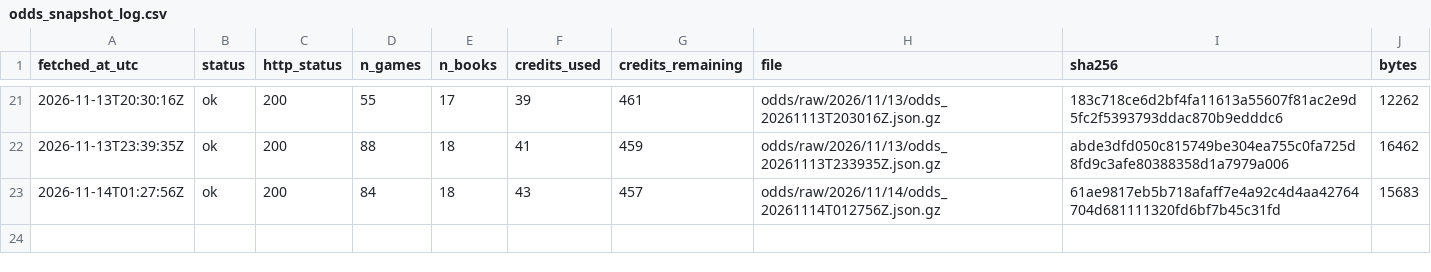
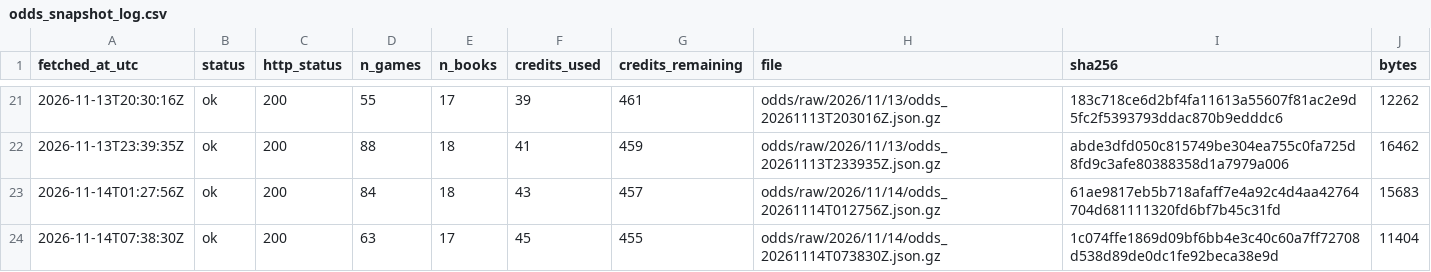
Before and after one commit to ohektner/shac-sb-index, a CSV file: data/status/odds_snapshot_log.csv, drawn as a sheet; only a part is shown, gaps mark what is left out.

```diff
--- a/data/status/odds_snapshot_log.csv
+++ b/data/status/odds_snapshot_log.csv
@@ -23 +23,2 @@ fetched_at_utc,status,http_status,n_games,n_books,credits_used,credits_remaining
 2026-11-14T01:27:56Z,ok,200,84,18,43,457,odds/raw/2026/11/14/odds_20261114T012756Z.json.gz,61ae9817eb5b718afaff7e4a92c4d4aa42764704d681111320fd6bf7b45c31fd,15683
+2026-11-14T07:38:30Z,ok,200,63,17,45,455,odds/raw/2026/11/14/odds_20261114T073830Z.json.gz,1c074ffe1869d09bf6bb4e3c40c60a7ff72708d538d89de0dc1fe92beca38e9d,11404
```
